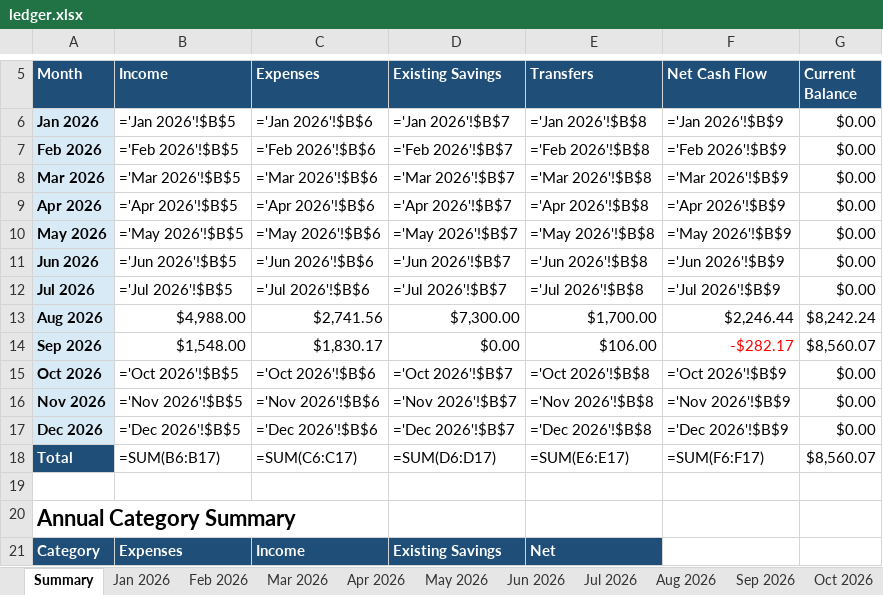
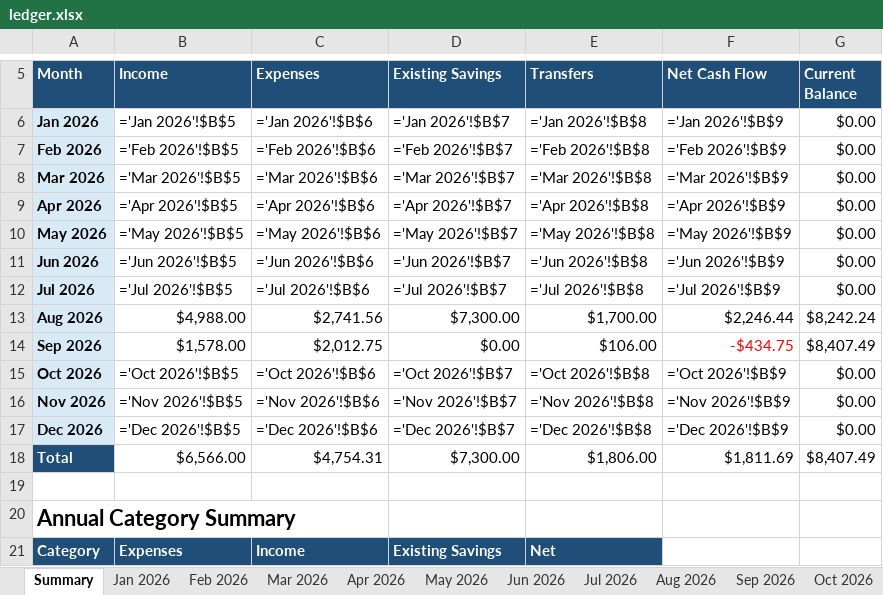
Before and after one commit to yw-ray/yw-ray.github.io, an Excel workbook: assets/ledger/ledger.xlsx, sheet Summary, drawn as a sheet; only a part is shown, gaps mark what is left out; values as stored, in another font and other column widths than the file's, no borders; formulas without a stored value are shown as written; the diff covers the shown part only; the diff names each change by its address in the sheet, - before the commit and + after, or states it on an @@ line.

Commit message:
Update September ledger and label volunteer income

```diff
--- a/assets/ledger/ledger.xlsx (sheet Summary)
+++ b/assets/ledger/ledger.xlsx (sheet Summary)
-B14 (Income): $1,548.00
+B14 (Income): $1,578.00
-C14 (Expenses): $1,830.17
+C14 (Expenses): $2,012.75
-F14 (Net Cash Flow): -$282.17
+F14 (Net Cash Flow): -$434.75
-G14 (Current Balance): $8,560.07
+G14 (Current Balance): $8,407.49
-B18 (Income): =SUM(B6:B17)
+B18 (Income): $6,566.00
-C18 (Expenses): =SUM(C6:C17)
+C18 (Expenses): $4,754.31
-D18 (Existing Savings): =SUM(D6:D17)
+D18 (Existing Savings): $7,300.00
-E18 (Transfers): =SUM(E6:E17)
+E18 (Transfers): $1,806.00
-F18 (Net Cash Flow): =SUM(F6:F17)
+F18 (Net Cash Flow): $1,811.69
-G18 (Current Balance): $8,560.07
+G18 (Current Balance): $8,407.49
```
Also changed, not shown: 84 edited cells and cell formats elsewhere in this sheet, sheet Sep 2026.
